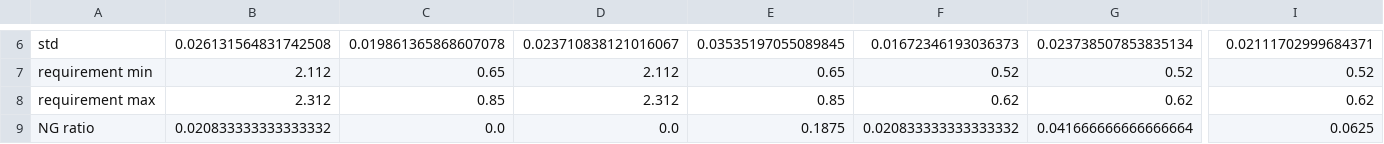
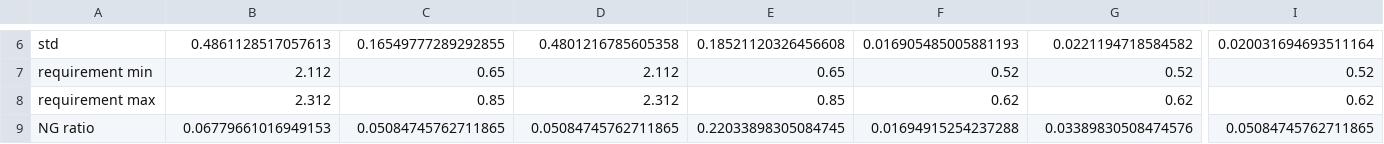
Before and after one commit to AOKImikan/metrology, a CSV file: work/analysisJson/module_json_analysis.csv, drawn as a sheet; only a part is shown, gaps mark what is left out; the diff covers the shown part only; the diff names each change by its address in the sheet, - before the commit and + after, or states it on an @@ line.

```diff
--- a/work/analysisJson/module_json_analysis.csv
+++ b/work/analysisJson/module_json_analysis.csv
-B6: 0.026131564831742508
+B6: 0.4861128517057613
-C6: 0.019861365868607078
+C6: 0.16549777289292855
-D6: 0.023710838121016067
+D6: 0.4801216785605358
-E6: 0.03535197055089845
+E6: 0.18521120326456608
-F6: 0.01672346193036373
+F6: 0.016905485005881193
-G6: 0.023738507853835134
+G6: 0.0221194718584582
-I6: 0.02111702999684371
+I6: 0.020031694693511164
-B9: 0.020833333333333332
+B9: 0.06779661016949153
-C9: 0.0
+C9: 0.05084745762711865
-D9: 0.0
+D9: 0.05084745762711865
-E9: 0.1875
+E9: 0.22033898305084745
-F9: 0.020833333333333332
+F9: 0.01694915254237288
-G9: 0.041666666666666664
+G9: 0.03389830508474576
-I9: 0.0625
+I9: 0.05084745762711865
```
Also changed, not shown: 30 edited cells elsewhere in this file, work/analysisJson/module_json_ngSNs.csv, 55 other files.
